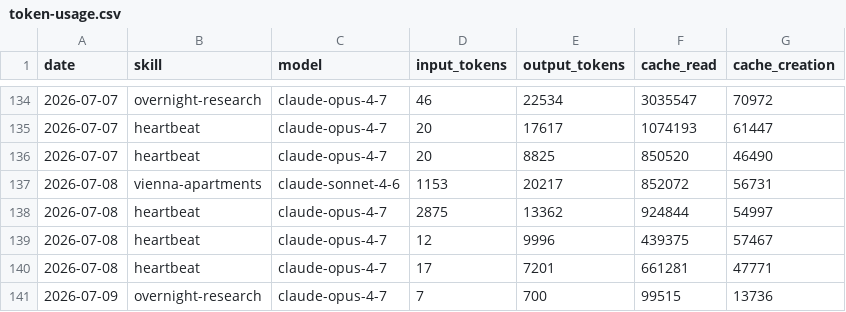
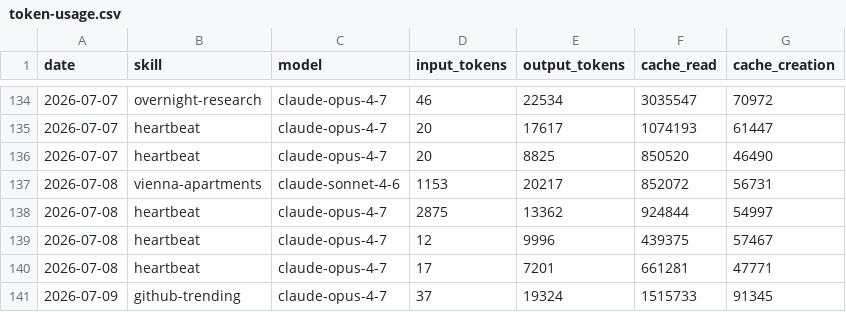
Before and after one commit to Da6hkin/aeon, a CSV file: memory/token-usage.csv, drawn as a sheet; only a part is shown, gaps mark what is left out.

Commit message:
chore(github-trending): auto-commit 2026-07-09

```diff
--- a/memory/token-usage.csv
+++ b/memory/token-usage.csv
@@ -140,2 +140,2 @@ date,skill,model,input_tokens,output_tokens,cache_read,cache_creation
 2026-07-08,heartbeat,claude-opus-4-7,17,7201,661281,47771
-2026-07-09,overnight-research,claude-opus-4-7,7,700,99515,13736
+2026-07-09,github-trending,claude-opus-4-7,37,19324,1515733,91345
```
Also changed, not shown: 3 other files.
